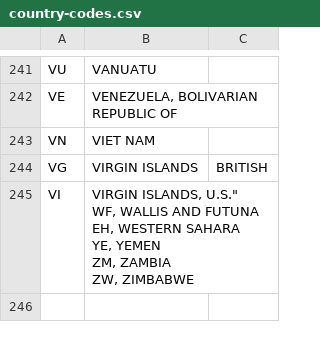
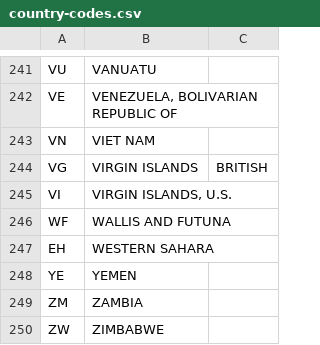
Before and after one commit to datasets/country-list, a CSV file: country-codes.csv, drawn as a sheet; only a part is shown, gaps mark what is left out.

Commit message:
removing extra quote

```diff
--- a/country-codes.csv
+++ b/country-codes.csv
@@ -244,8 +244,7 @@ VN, VIET NAM
 VG, VIRGIN ISLANDS, BRITISH
-VI, "VIRGIN ISLANDS, U.S.""
-WF, WALLIS AND FUTUNA
-EH, WESTERN SAHARA
-YE, YEMEN
-ZM, ZAMBIA
-ZW, ZIMBABWE
-
+VI, "VIRGIN ISLANDS, U.S."
+WF, WALLIS AND FUTUNA
+EH, WESTERN SAHARA
+YE, YEMEN
+ZM, ZAMBIA
+ZW, ZIMBABWE
```
